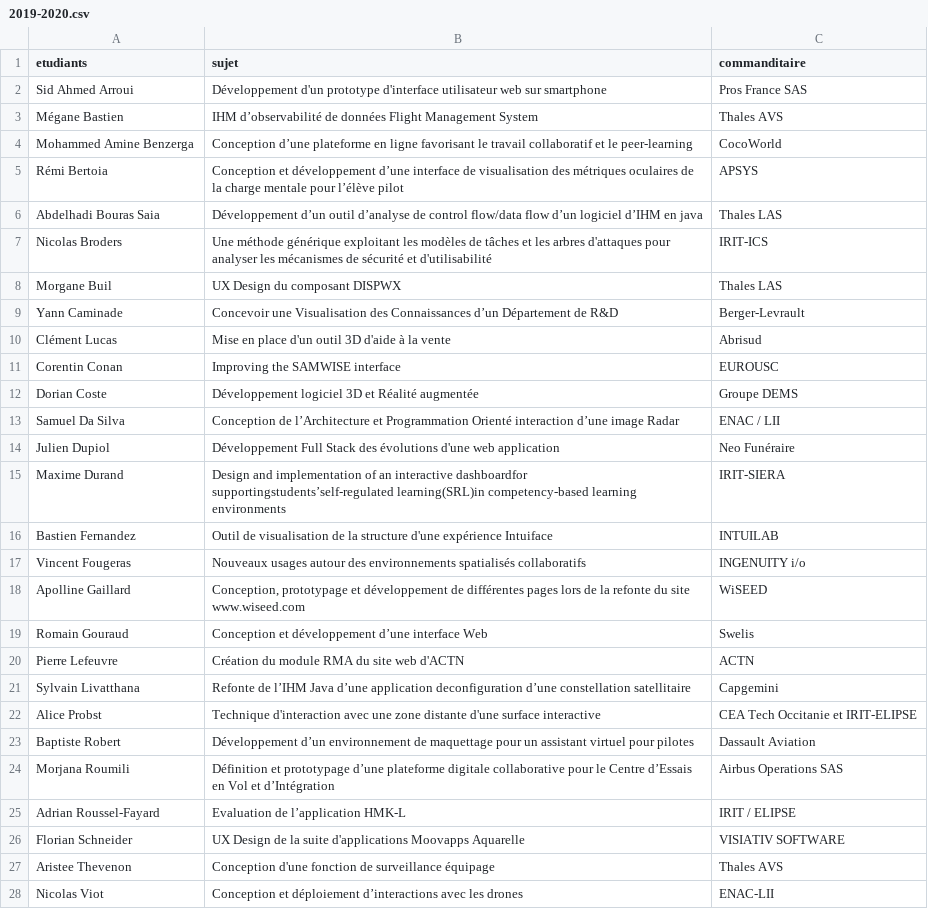
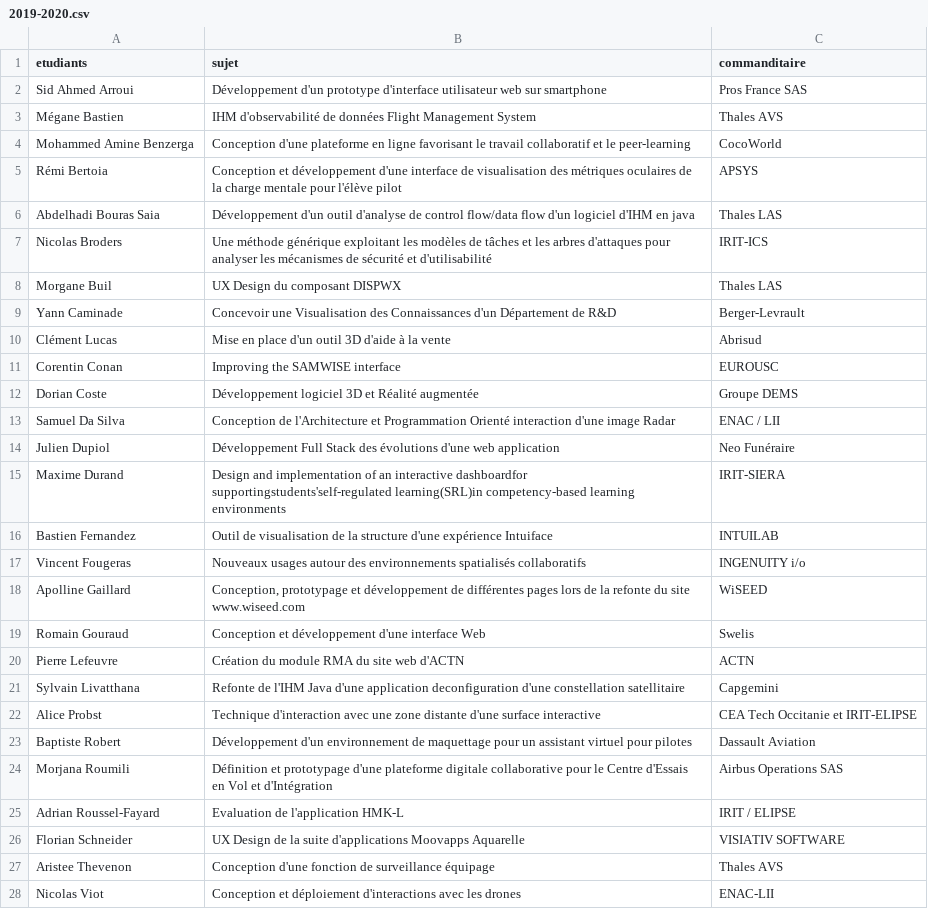
Before and after one commit to Master-IHM/master-ihm.github.io, a CSV file: _data/stages/m2/2019-2020.csv, drawn as a sheet.

```diff
--- a/_data/stages/m2/2019-2020.csv
+++ b/_data/stages/m2/2019-2020.csv
@@ -2,9 +2,9 @@ etudiants,sujet,commanditaire
 Sid Ahmed Arroui,Développement d'un prototype d'interface utilisateur web sur smartphone,Pros France SAS
-Mégane Bastien,IHM d’observabilité de données Flight Management System,Thales AVS
-Mohammed Amine Benzerga,Conception d’une plateforme en ligne favorisant le travail collaboratif et le peer-learning,CocoWorld
-Rémi Bertoia,Conception et développement d’une interface de visualisation des métriques oculaires de la charge mentale pour l’élève pilot,APSYS
-Abdelhadi Bouras Saia,Développement d’un outil d’analyse de control flow/data flow d’un logiciel d’IHM en java,Thales LAS
+Mégane Bastien,IHM d'observabilité de données Flight Management System,Thales AVS
+Mohammed Amine Benzerga,Conception d'une plateforme en ligne favorisant le travail collaboratif et le peer-learning,CocoWorld
+Rémi Bertoia,Conception et développement d'une interface de visualisation des métriques oculaires de la charge mentale pour l'élève pilot,APSYS
+Abdelhadi Bouras Saia,Développement d'un outil d'analyse de control flow/data flow d'un logiciel d'IHM en java,Thales LAS
 Nicolas Broders,Une méthode générique exploitant les modèles de tâches et les arbres d'attaques pour analyser les mécanismes de sécurité et d'utilisabilité, IRIT-ICS
 Morgane Buil,UX Design du composant DISPWX,Thales LAS
-Yann Caminade,Concevoir une Visualisation des Connaissances d’un Département de R&D,Berger-Levrault
+Yann Caminade,Concevoir une Visualisation des Connaissances d'un Département de R&D,Berger-Levrault
 Clément Lucas,Mise en place d'un outil 3D d'aide à la vente,Abrisud
@@ -12,5 +12,5 @@ Corentin Conan,Improving the SAMWISE interface,EUROUSC
 Dorian Coste,Développement logiciel 3D et Réalité augmentée,Groupe DEMS
-Samuel Da Silva,Conception de l’Architecture et Programmation Orienté interaction d’une image Radar,ENAC / LII
+Samuel Da Silva,Conception de l'Architecture et Programmation Orienté interaction d'une image Radar,ENAC / LII
 Julien Dupiol,Développement Full Stack des évolutions d'une web application, Neo Funéraire
-Maxime Durand,Design and implementation of an interactive dashboardfor supportingstudents’self-regulated learning(SRL)in competency-based learning environments,IRIT-SIERA
+Maxime Durand,Design and implementation of an interactive dashboardfor supportingstudents'self-regulated learning(SRL)in competency-based learning environments,IRIT-SIERA
 Bastien Fernandez,Outil de visualisation de la structure d'une expérience Intuiface,INTUILAB
@@ -18,11 +18,11 @@ Vincent Fougeras,Nouveaux usages autour des environnements spatialisés collabor
 Apolline Gaillard,"Conception, prototypage et développement de différentes pages lors de la refonte du site www.wiseed.com",WiSEED
-Romain Gouraud,Conception et développement d’une interface Web,Swelis
+Romain Gouraud,Conception et développement d'une interface Web,Swelis
 Pierre Lefeuvre,Création du module RMA du site web d'ACTN,ACTN
-Sylvain Livatthana,Refonte de l’IHM Java d’une application deconfiguration d’une constellation satellitaire,Capgemini
+Sylvain Livatthana,Refonte de l'IHM Java d'une application deconfiguration d'une constellation satellitaire,Capgemini
 Alice Probst,Technique d'interaction avec une zone distante d'une surface interactive,CEA Tech Occitanie et IRIT-ELIPSE
-Baptiste Robert,Développement d’un environnement de maquettage pour un assistant virtuel pour pilotes,Dassault Aviation
-Morjana Roumili,Définition et prototypage d’une plateforme digitale collaborative pour le Centre d’Essais en Vol et d’Intégration,Airbus Operations SAS
-Adrian Roussel-Fayard,Evaluation de l’application HMK-L,IRIT / ELIPSE
+Baptiste Robert,Développement d'un environnement de maquettage pour un assistant virtuel pour pilotes,Dassault Aviation
+Morjana Roumili,Définition et prototypage d'une plateforme digitale collaborative pour le Centre d'Essais en Vol et d'Intégration,Airbus Operations SAS
+Adrian Roussel-Fayard,Evaluation de l'application HMK-L,IRIT / ELIPSE
 Florian Schneider,UX Design de la suite d'applications Moovapps Aquarelle,VISIATIV SOFTWARE
 Aristee Thevenon,Conception d'une fonction de surveillance équipage,Thales AVS
-Nicolas Viot,Conception et déploiement d’interactions avec les drones,ENAC-LII
+Nicolas Viot,Conception et déploiement d'interactions avec les drones,ENAC-LII
```
Also changed, not shown: _data/stages/m1/2016-2017.csv, _data/stages/m1/2018-2019.csv, 32 other files.
